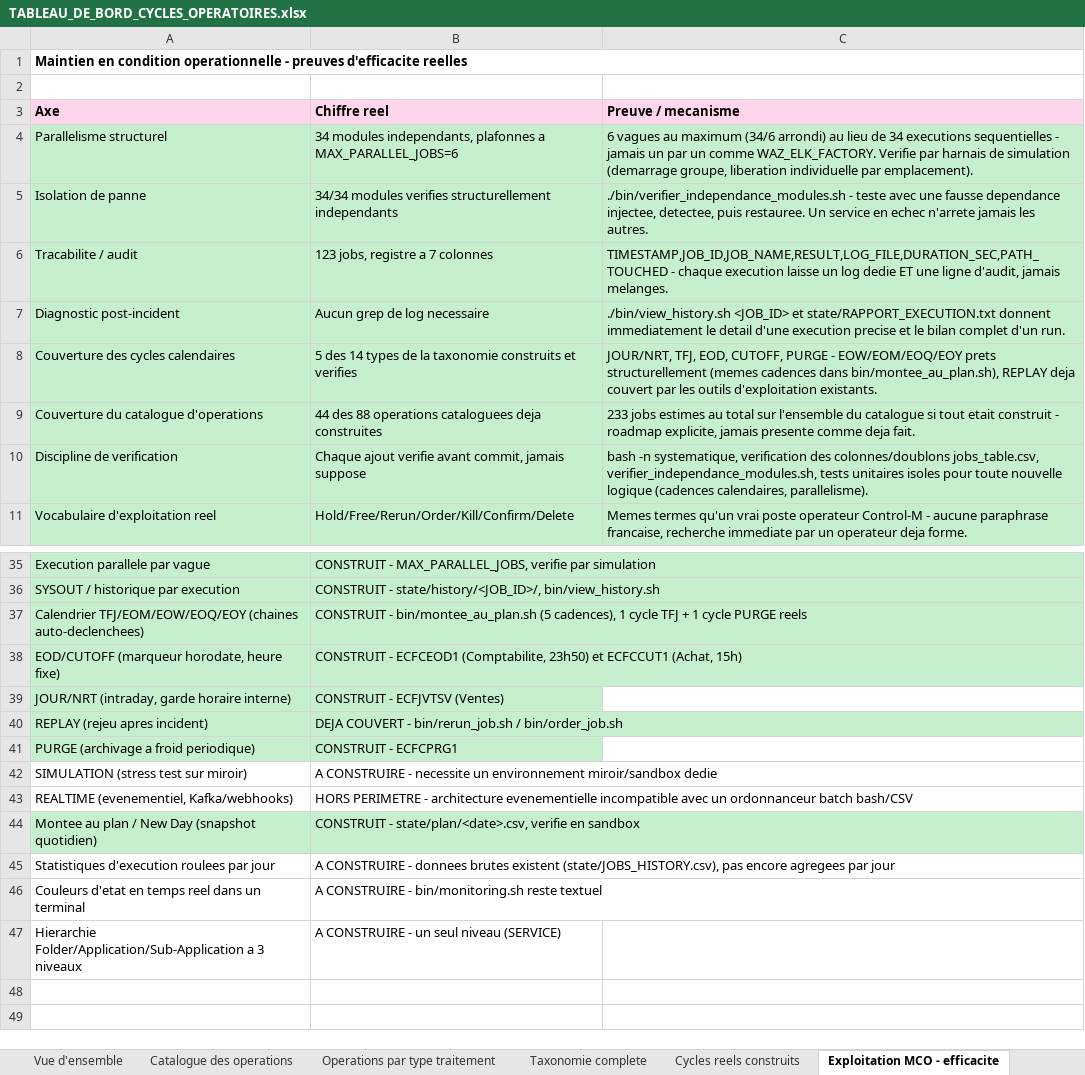
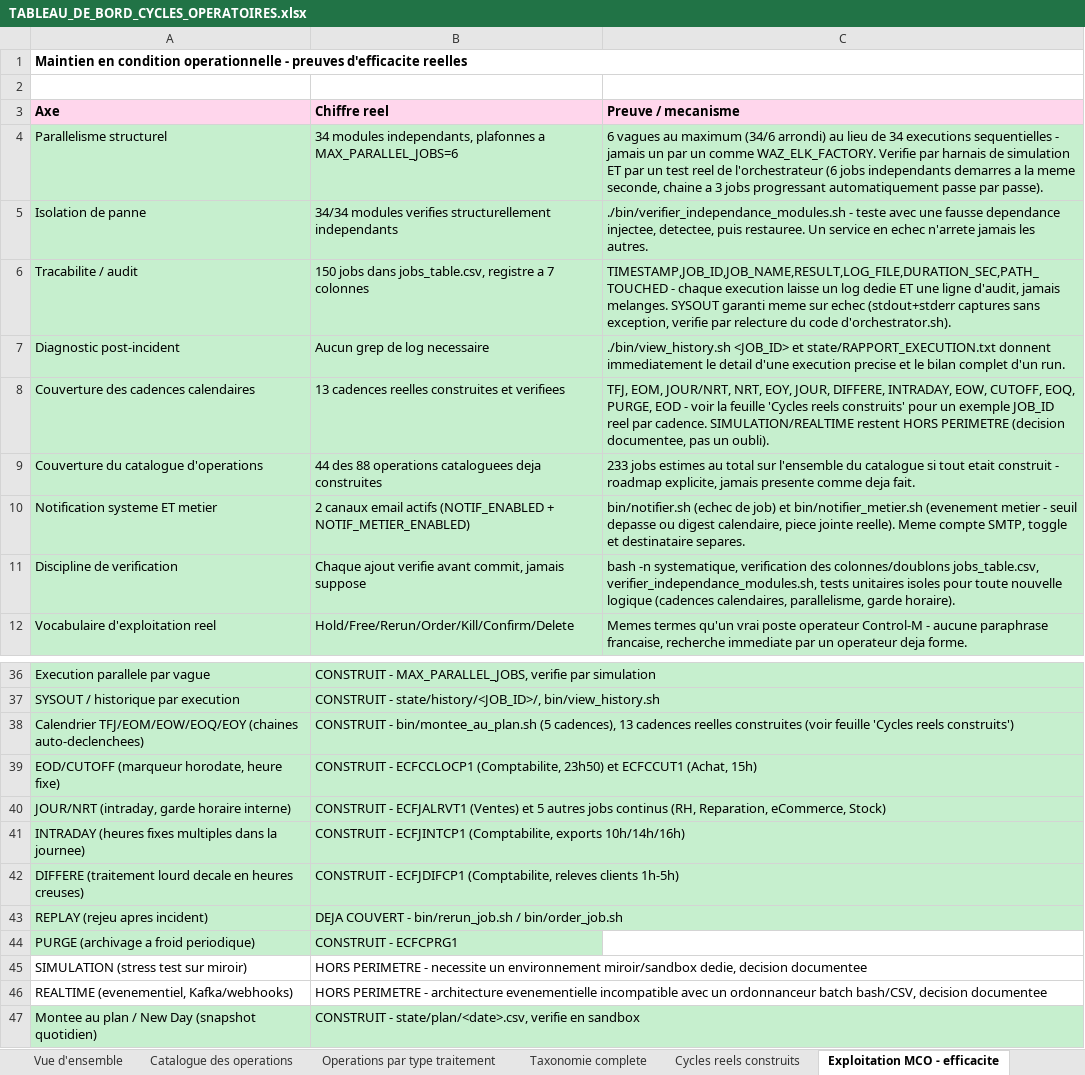
Before and after one commit to ykeupssi123-ship-it/ECF, an Excel workbook: docs/TABLEAU_DE_BORD_CYCLES_OPERATOIRES.xlsx, sheet Exploitation MCO - efficacite, drawn as a sheet; only a part is shown, gaps mark what is left out; the shorter side is filled out with more unchanged rows; values as stored, in another font and other column widths than the file's, no borders; charts and pictures not drawn; removed rows and columns are numbered as before the commit, all else as after; the diff names each change by its address in the sheet, - before the commit and + after, or states it on an @@ line.

```diff
--- a/docs/TABLEAU_DE_BORD_CYCLES_OPERATOIRES.xlsx (sheet Exploitation MCO - efficacite)
+++ b/docs/TABLEAU_DE_BORD_CYCLES_OPERATOIRES.xlsx (sheet Exploitation MCO - efficacite)
-C4 (Preuve / mecanisme): …de simulation (demarrage groupe, liberation individuelle par emplacement).
+C4 (Preuve / mecanisme): …de simulation ET par un test reel de l'orchestrateur (6 jobs independants demarres a la meme seconde, chaine a 3 jobs progressant automatiquement passe par passe).
-B6 (Chiffre reel): 123 jobs, registre a 7 colonnes
+B6 (Chiffre reel): 150 jobs dans jobs_table.csv, registre a 7 colonnes
-C6 (Preuve / mecanisme): …jamais melanges.
+C6 (Preuve / mecanisme): …jamais melanges. SYSOUT garanti meme sur echec (stdout+stderr captures sans exception, verifie par relecture du code d'orchestrator.sh).
-row 8: Couverture des cycles calendaires | 5 des 14 types de la taxonomie construits et verifies | JOUR/NRT, TFJ, EOD, CUTOFF, PURGE - EOW/EOM/EOQ/EOY prets structurellement (memes cadences dans bin/montee_au_plan.sh), REPLAY deja couvert par les outils d'exploitation existants.
+row 8: Couverture des cadences calendaires | 13 cadences reelles construites et verifiees | TFJ, EOM, JOUR/NRT, NRT, EOY, JOUR, DIFFERE, INTRADAY, EOW, CUTOFF, EOQ, PURGE, EOD - voir la feuille 'Cycles reels construits' pour un exemple JOB_ID reel par cadence. SIMULATION/REALTIME restent HORS PERIMETRE (decision documentee, pas un oubli).
+row 10: Notification systeme ET metier | 2 canaux email actifs (NOTIF_ENABLED + NOTIF_METIER_ENABLED) | bin/notifier.sh (echec de job) et bin/notifier_metier.sh (evenement metier - seuil depasse ou digest calendaire, piece jointe reelle). Meme compte SMTP, toggle et destinataire separes.
-C11 (Preuve / mecanisme): …(cadences calendaires, parallelisme).
+C11 (Preuve / mecanisme): …(cadences calendaires, parallelisme, garde horaire).
-B38 (Chiffre reel): …(5 cadences), 1 cycle TFJ + 1 cycle PURGE reels
+B38 (Chiffre reel): …(5 cadences), 13 cadences reelles construites (voir feuille 'Cycles reels construits')
-B39 (Chiffre reel): CONSTRUIT - ECFCEOD1 (Comptabilite, 23h50)…
+B39 (Chiffre reel): CONSTRUIT - ECFCCLOCP1 (Comptabilite, 23h50)…
-B40 (Chiffre reel): CONSTRUIT - ECFJVTSV (Ventes)
+B40 (Chiffre reel): CONSTRUIT - ECFJALRVT1 (Ventes) et 5 autres jobs continus (RH, Reparation, eCommerce, Stock)
+row 41: INTRADAY (heures fixes multiples dans la journee) | CONSTRUIT - ECFJINTCP1 (Comptabilite, exports 10h/14h/16h)
+row 42: DIFFERE (traitement lourd decale en heures creuses) | CONSTRUIT - ECFJDIFCP1 (Comptabilite, releves clients 1h-5h)
-B45 (Chiffre reel): A CONSTRUIRE - necessite un environnement miroir/sandbox dedie
+B45 (Chiffre reel): HORS PERIMETRE - necessite un environnement miroir/sandbox dedie, decision documentee
-B46 (Chiffre reel): …ordonnanceur batch bash/CSV
+B46 (Chiffre reel): …ordonnanceur batch bash/CSV, decision documentee
```
Also changed, not shown: sheet Cycles reels construits, sheet Vue d'ensemble, charts or pictures, docs/DOSSIER_ARCHITECTURE.xlsx, 2 other files.
